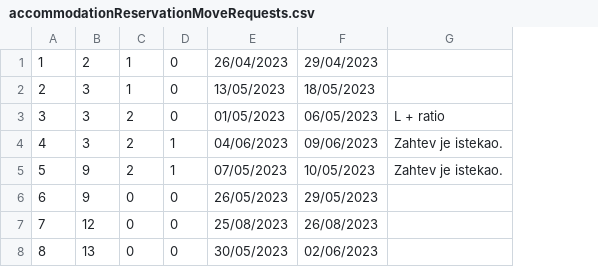
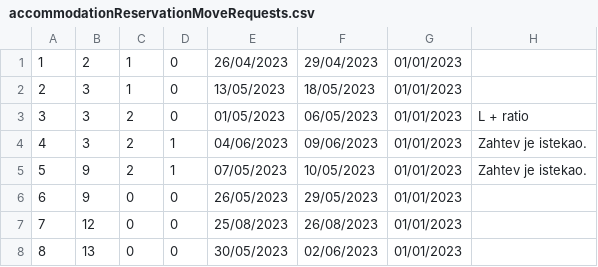
Before and after one commit to marko-nikolic01/travel-agency, a CSV file: TravelAgency/TravelAgency/Resources/Data/accommodationReservationMoveRequests.csv, drawn as a sheet; the diff names each change by its address in the sheet, - before the commit and + after, or states it on an @@ line.

```diff
--- a/TravelAgency/TravelAgency/Resources/Data/accommodationReservationMoveRequests.csv
+++ b/TravelAgency/TravelAgency/Resources/Data/accommodationReservationMoveRequests.csv
+column G, rows 1-8: all 01/01/2023
```
Also changed, not shown: 12 other files.
